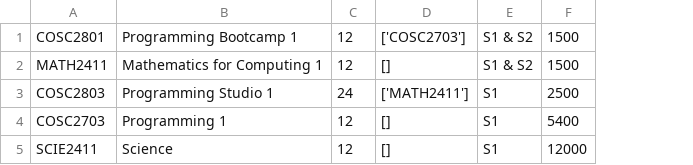
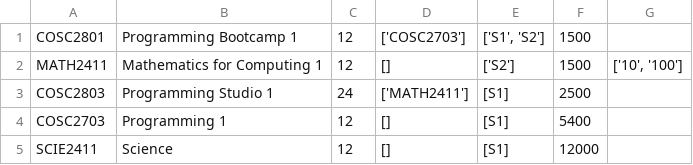
Before and after one commit to Meviii/IT-Studio-Part-2, a CSV file: data/courses.csv, drawn as a sheet; removed rows and columns are numbered as before the commit, all else as after; the diff names each change by its address in the sheet, - before the commit and + after, or states it on an @@ line.

```diff
--- a/data/courses.csv
+++ b/data/courses.csv
-column E, rows 1-5: S1 & S2 | S1 & S2 | S1 | S1 | S1
+column E, rows 1-5: ['S1', 'S2'] | ['S2'] | [S1] | [S1] | [S1]
+column G, row 2: ['10', '100']
```
Also changed, not shown: 1 other file.
